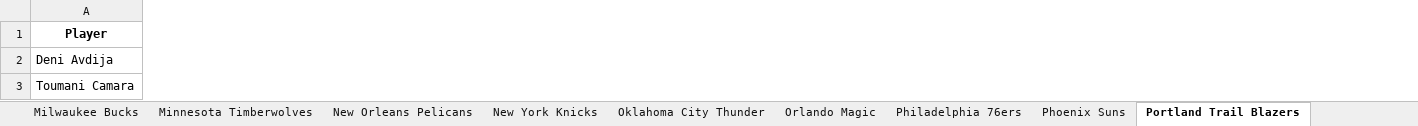
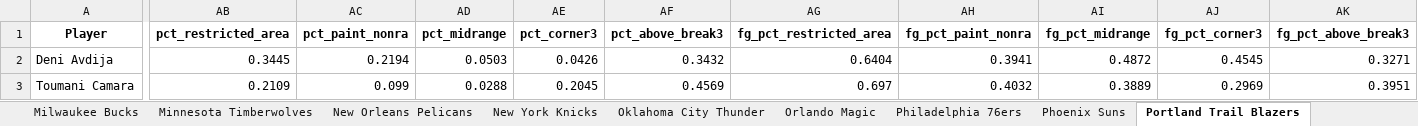
Before and after one commit to JadenDabreo/PlayerValue, an Excel workbook: PlayerValue/player_value_2026.xlsx, sheet Portland Trail Blazers, drawn as a sheet; only a part is shown, gaps mark what is left out; values as stored, in another font and other column widths than the file's, no borders; the diff covers the shown part only; the diff names each change by its address in the sheet, - before the commit and + after, or states it on an @@ line.

```diff
--- a/PlayerValue/player_value_2026.xlsx (sheet Portland Trail Blazers)
+++ b/PlayerValue/player_value_2026.xlsx (sheet Portland Trail Blazers)
+column AB (pct_restricted_area), rows 2-3: 0.3445 | 0.2109
+column AC (pct_paint_nonra), rows 2-3: 0.2194 | 0.099
+column AD (pct_midrange), rows 2-3: 0.0503 | 0.0288
+column AE (pct_corner3), rows 2-3: 0.0426 | 0.2045
+column AF (pct_above_break3), rows 2-3: 0.3432 | 0.4569
+column AG (fg_pct_restricted_area), rows 2-3: 0.6404 | 0.697
+column AH (fg_pct_paint_nonra), rows 2-3: 0.3941 | 0.4032
+column AI (fg_pct_midrange), rows 2-3: 0.4872 | 0.3889
+column AJ (fg_pct_corner3), rows 2-3: 0.4545 | 0.2969
+column AK (fg_pct_above_break3), rows 2-3: 0.3271 | 0.3951
```
Also changed, not shown: 1 added column and 209 edited cells elsewhere in this sheet, sheet All Players (Full), sheet Value Summary, sheet Memphis Grizzlies, sheet Atlanta Hawks, sheet Miami Heat, sheet Philadelphia 76ers, 26 more sheets, Contracts/basketball_reference_contracts_with_teams.xlsx, EPM_stats/epm_players_by_team_[2026].xlsx, 7 other files.
